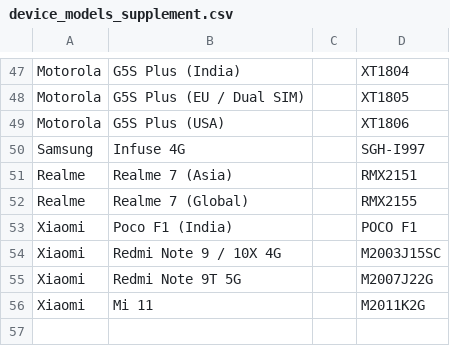
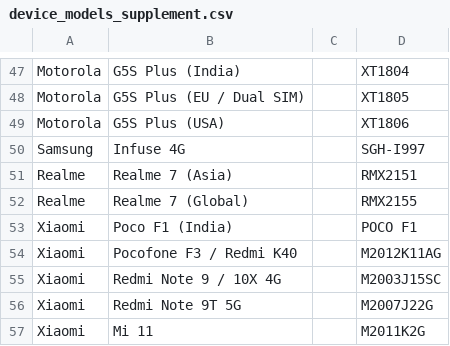
Before and after one commit to barbeau/gpstest, a CSV file: data/device_models_supplement.csv, drawn as a sheet; only a part is shown, gaps mark what is left out; the diff names each change by its address in the sheet, - before the commit and + after, or states it on an @@ line.

Commit message:
docs: Database - update data

```diff
--- a/data/device_models_supplement.csv
+++ b/data/device_models_supplement.csv
+row 54: Xiaomi | Pocofone F3 / Redmi K40 |  | M2012K11AG
```
